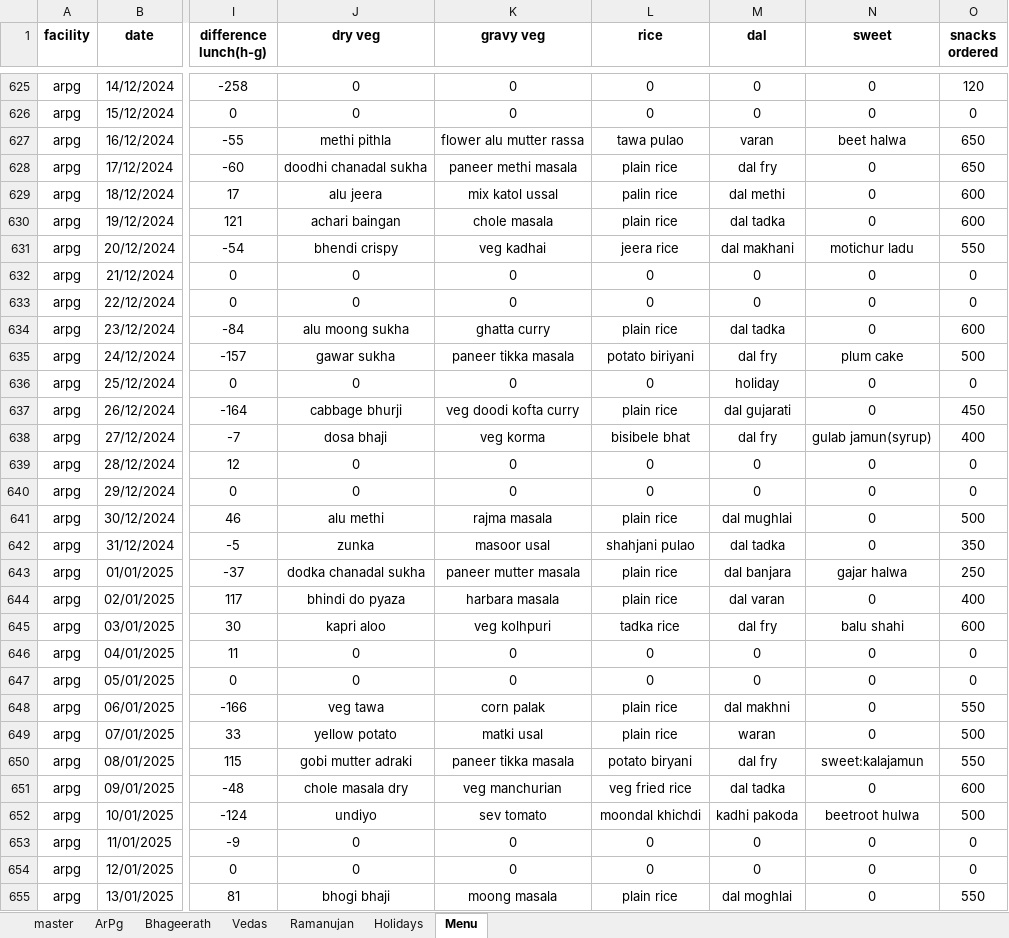
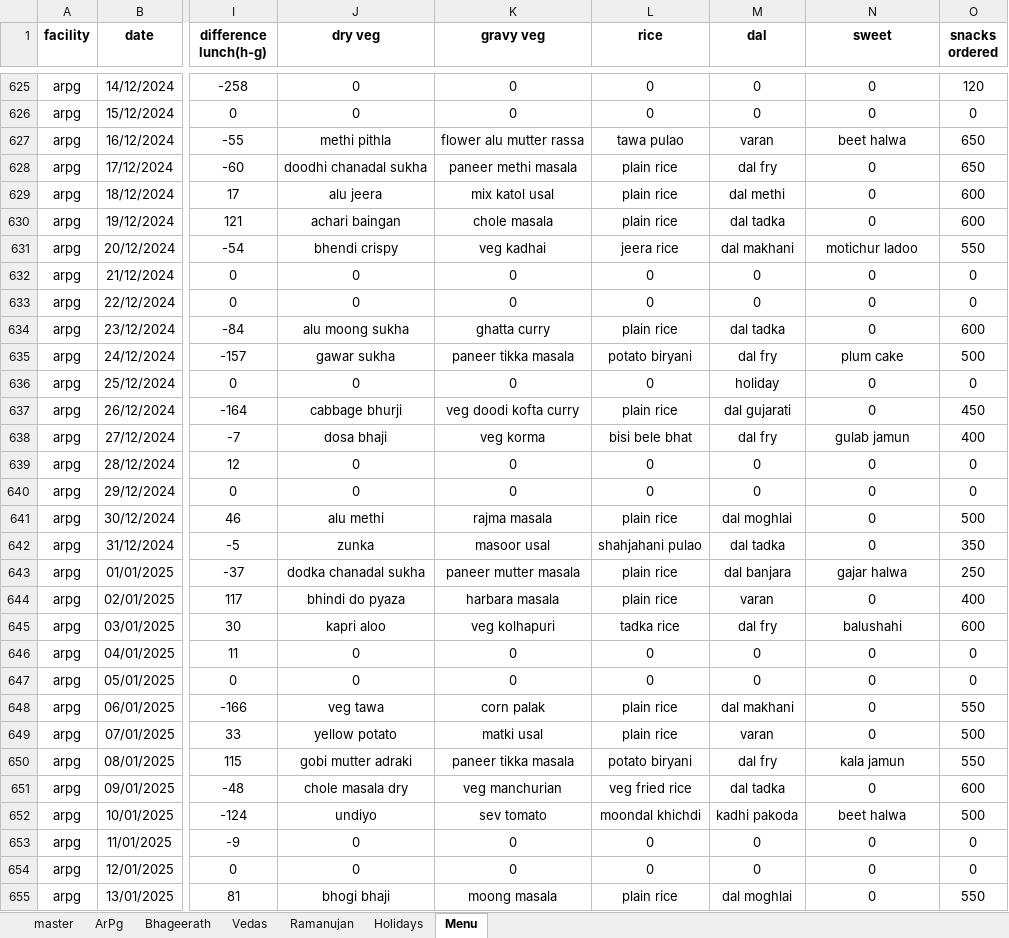
Before and after one commit to Bharat17915/Semi-colons, an Excel workbook: data_files/processed_data.xlsx, sheet Menu, drawn as a sheet; only a part is shown, gaps mark what is left out; values as stored, in another font and other column widths than the file's, no borders; the diff covers the shown part only; the diff names each change by its address in the sheet, - before the commit and + after, or states it on an @@ line.

Commit message:
Menu items fixed

```diff
--- a/data_files/processed_data.xlsx (sheet Menu)
+++ b/data_files/processed_data.xlsx (sheet Menu)
-K629 (gravy veg): mix katol ussal
+K629 (gravy veg): mix katol usal
-L629 (rice): palin rice
+L629 (rice): plain rice
-N631 (sweet): motichur ladu
+N631 (sweet): motichur ladoo
-L635 (rice): potato biriyani
+L635 (rice): potato biryani
-L638 (rice): bisibele bhat
+L638 (rice): bisi bele bhat
-N638 (sweet): gulab jamun(syrup)
+N638 (sweet): gulab jamun
-M641 (dal): dal mughlai
+M641 (dal): dal moghlai
-L642 (rice): shahjani pulao
+L642 (rice): shahjahani pulao
-M644 (dal): dal varan
+M644 (dal): varan
-K645 (gravy veg): veg kolhpuri
+K645 (gravy veg): veg kolhapuri
-N645 (sweet): balu shahi
+N645 (sweet): balushahi
-M648 (dal): dal makhni
+M648 (dal): dal makhani
-M649 (dal): waran
+M649 (dal): varan
-N650 (sweet): sweet:kalajamun
+N650 (sweet): kala jamun
-N652 (sweet): beetroot hulwa
+N652 (sweet): beet halwa
```
Also changed, not shown: 1180 edited cells elsewhere in this sheet.
